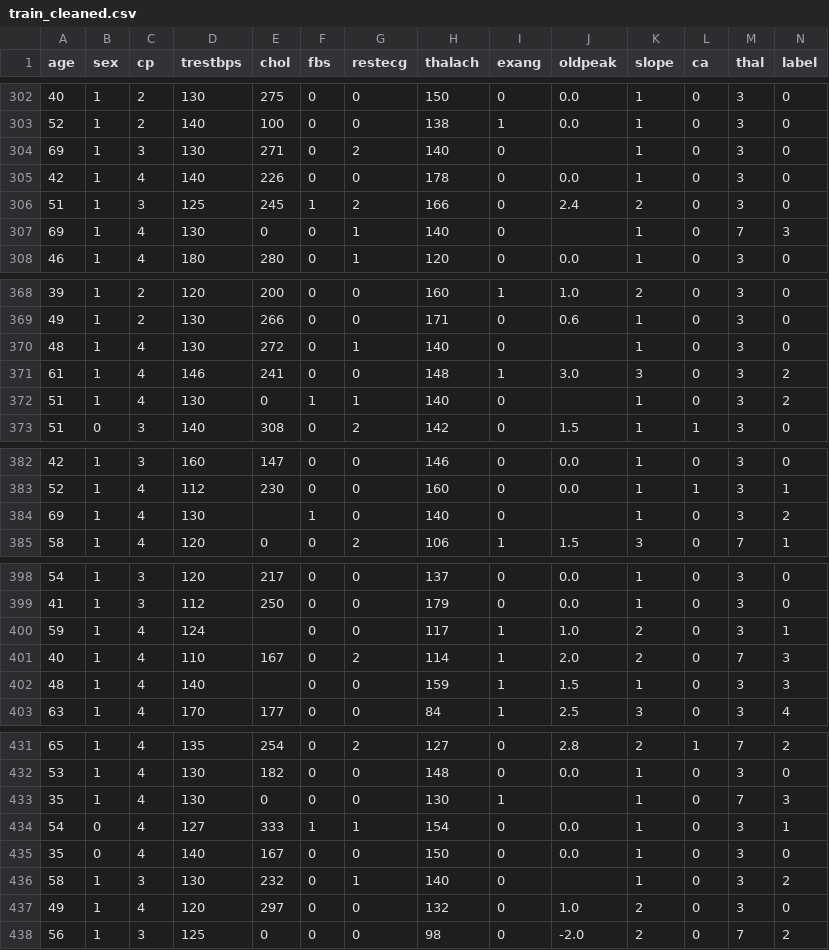
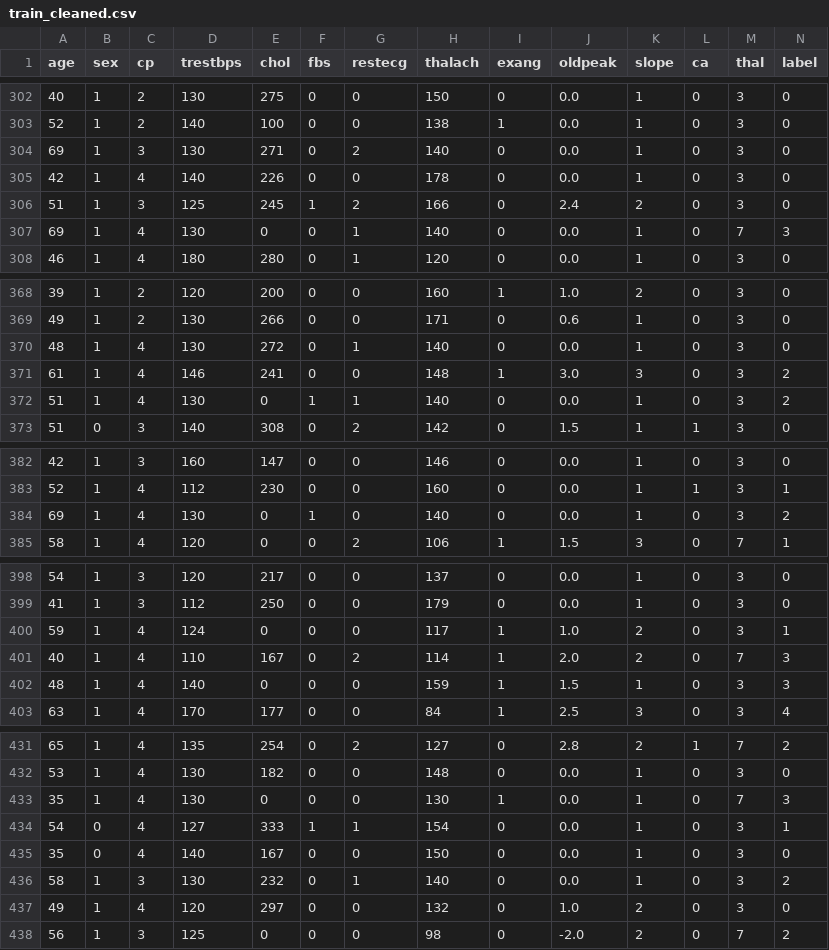
Before and after one commit to andrescervera/DATA-PROJECT-III, a CSV file: train_cleaned.csv, drawn as a sheet; only a part is shown, gaps mark what is left out; the diff covers the shown part only.

```diff
--- a/train_cleaned.csv
+++ b/train_cleaned.csv
@@ -303,6 +303,6 @@ age,sex,cp,trestbps,chol,fbs,restecg,thalach,exang,oldpeak,slope,ca,thal,label
 52,1,2,140,100,0,0,138,1,0.0,1,0,3,0
-69,1,3,130,271,0,2,140,0,,1,0,3,0
+69,1,3,130,271,0,2,140,0,0.0,1,0,3,0
 42,1,4,140,226,0,0,178,0,0.0,1,0,3,0
 51,1,3,125,245,1,2,166,0,2.4,2,0,3,0
-69,1,4,130,0,0,1,140,0,,1,0,7,3
+69,1,4,130,0,0,1,140,0,0.0,1,0,7,3
 46,1,4,180,280,0,1,120,0,0.0,1,0,3,0
@@ -369,5 +369,5 @@ age,sex,cp,trestbps,chol,fbs,restecg,thalach,exang,oldpeak,slope,ca,thal,label
 49,1,2,130,266,0,0,171,0,0.6,1,0,3,0
-48,1,4,130,272,0,1,140,0,,1,0,3,0
+48,1,4,130,272,0,1,140,0,0.0,1,0,3,0
 61,1,4,146,241,0,0,148,1,3.0,3,0,3,2
-51,1,4,130,0,1,1,140,0,,1,0,3,2
+51,1,4,130,0,1,1,140,0,0.0,1,0,3,2
 51,0,3,140,308,0,2,142,0,1.5,1,1,3,0
@@ -383,3 +383,3 @@ age,sex,cp,trestbps,chol,fbs,restecg,thalach,exang,oldpeak,slope,ca,thal,label
 52,1,4,112,230,0,0,160,0,0.0,1,1,3,1
-69,1,4,130,,1,0,140,0,,1,0,3,2
+69,1,4,130,0,1,0,140,0,0.0,1,0,3,2
 58,1,4,120,0,0,2,106,1,1.5,3,0,7,1
@@ -399,5 +399,5 @@ age,sex,cp,trestbps,chol,fbs,restecg,thalach,exang,oldpeak,slope,ca,thal,label
 41,1,3,112,250,0,0,179,0,0.0,1,0,3,0
-59,1,4,124,,0,0,117,1,1.0,2,0,3,1
+59,1,4,124,0,0,0,117,1,1.0,2,0,3,1
 40,1,4,110,167,0,2,114,1,2.0,2,0,7,3
-48,1,4,140,,0,0,159,1,1.5,1,0,3,3
+48,1,4,140,0,0,0,159,1,1.5,1,0,3,3
 63,1,4,170,177,0,0,84,1,2.5,3,0,3,4
@@ -432,6 +432,6 @@ age,sex,cp,trestbps,chol,fbs,restecg,thalach,exang,oldpeak,slope,ca,thal,label
 53,1,4,130,182,0,0,148,0,0.0,1,0,3,0
-35,1,4,130,0,0,0,130,1,,1,0,7,3
+35,1,4,130,0,0,0,130,1,0.0,1,0,7,3
 54,0,4,127,333,1,1,154,0,0.0,1,0,3,1
 35,0,4,140,167,0,0,150,0,0.0,1,0,3,0
-58,1,3,130,232,0,1,140,0,,1,0,3,2
+58,1,3,130,232,0,1,140,0,0.0,1,0,3,2
 49,1,4,120,297,0,0,132,0,1.0,2,0,3,0
```
Also changed, not shown: 44 edited cells elsewhere in this file, 2 other files.
